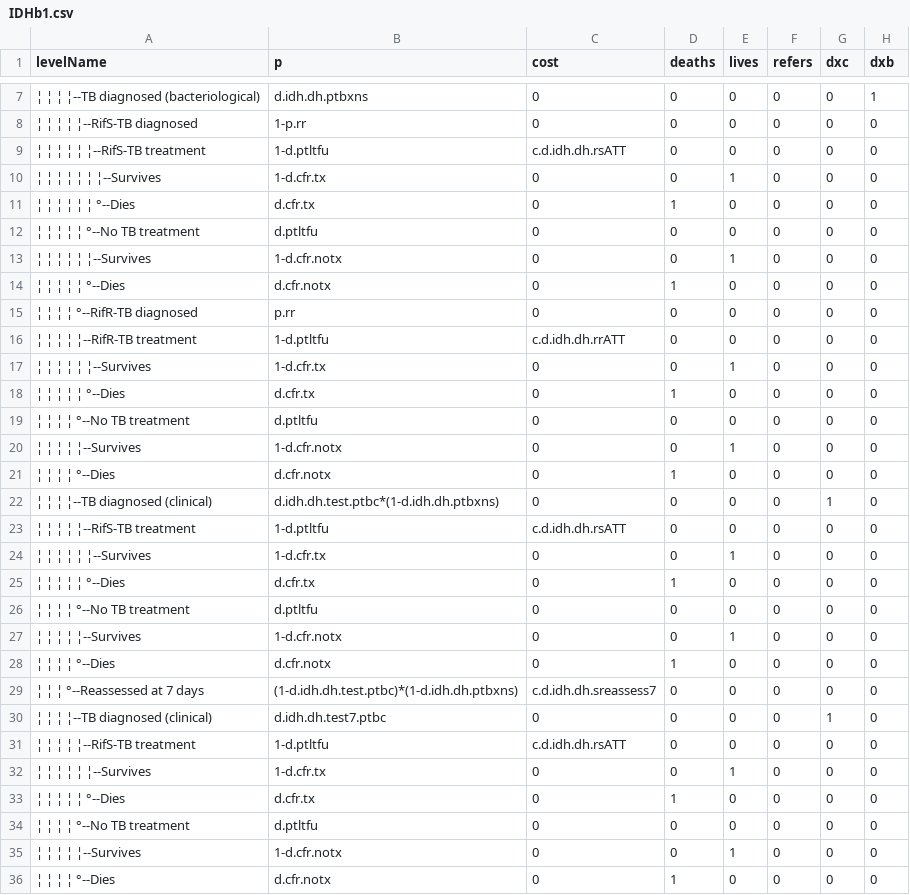
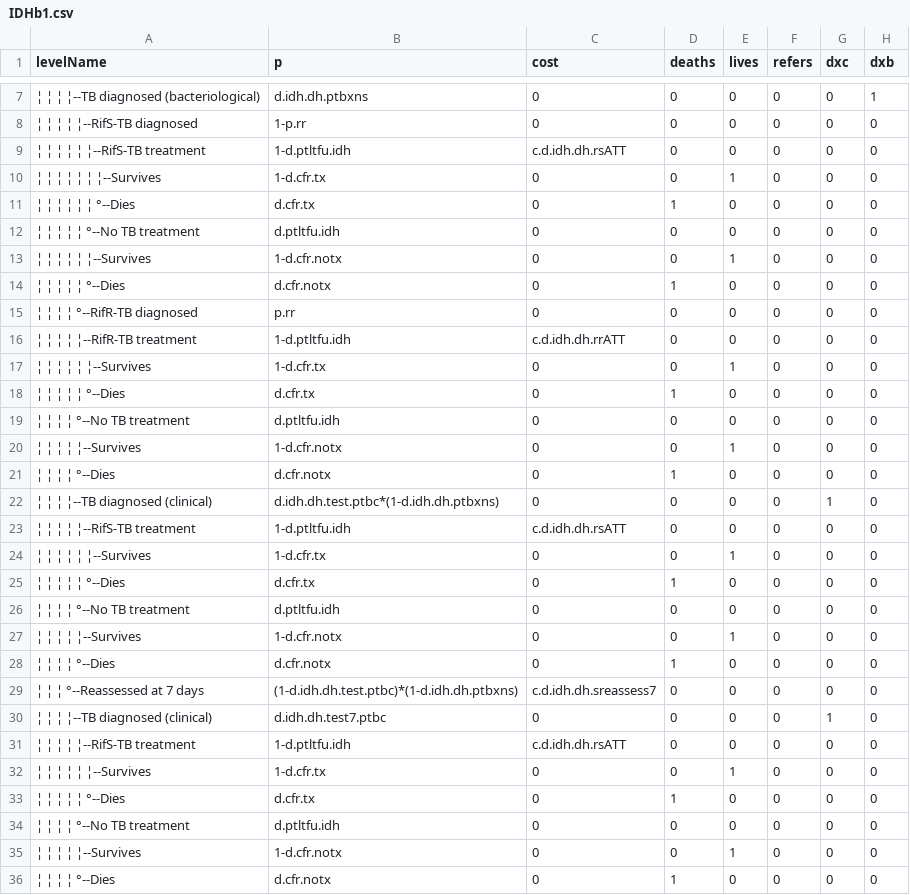
Before and after one commit to petedodd/TBSdecent, a CSV file: indata/CSV/IDHb1.csv, drawn as a sheet; only a part is shown, gaps mark what is left out; the diff covers the shown part only; the diff names each change by its address in the sheet, - before the commit and + after, or states it on an @@ line.

```diff
--- a/indata/CSV/IDHb1.csv
+++ b/indata/CSV/IDHb1.csv
-B9 (p): 1-d.ptltfu
+B9 (p): 1-d.ptltfu.idh
-B12 (p): d.ptltfu
+B12 (p): d.ptltfu.idh
-B16 (p): 1-d.ptltfu
+B16 (p): 1-d.ptltfu.idh
-B19 (p): d.ptltfu
+B19 (p): d.ptltfu.idh
-B23 (p): 1-d.ptltfu
+B23 (p): 1-d.ptltfu.idh
-B26 (p): d.ptltfu
+B26 (p): d.ptltfu.idh
-B31 (p): 1-d.ptltfu
+B31 (p): 1-d.ptltfu.idh
-B34 (p): d.ptltfu
+B34 (p): d.ptltfu.idh
```
Also changed, not shown: 8 edited cells elsewhere in this file, indata/CSV/IPDb1.csv, indata/CSV/IPDb2.csv, 7 other files.
